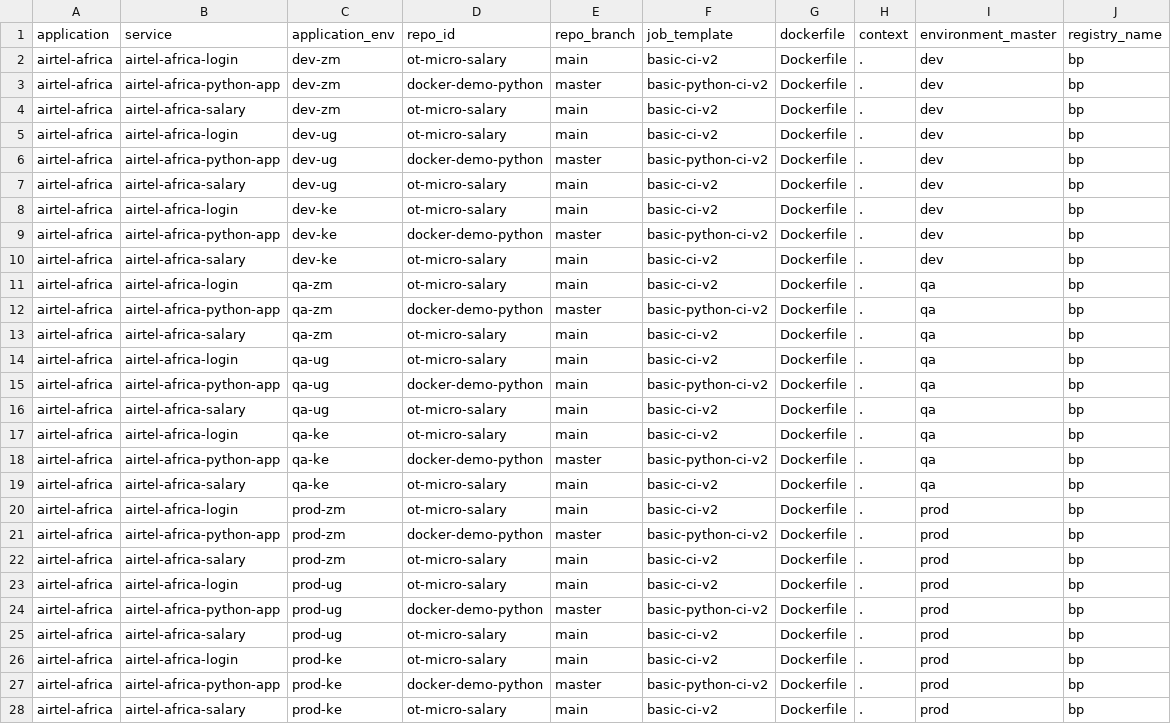
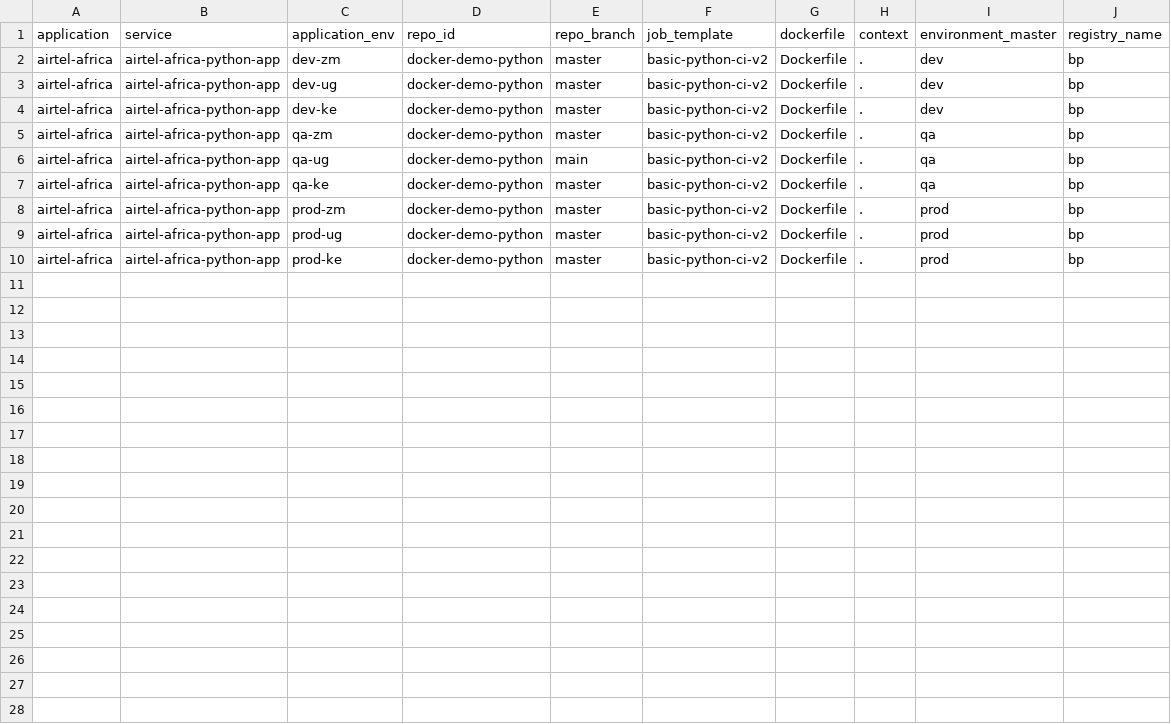
Before and after one commit to ot-client/airtel-africa, a CSV file: airtel-africa/serviceCI.csv, drawn as a sheet; the diff names each change by its address in the sheet, - before the commit and + after, or states it on an @@ line.

```diff
--- a/airtel-africa/serviceCI.csv
+++ b/airtel-africa/serviceCI.csv
-row 2: airtel-africa | airtel-africa-login | dev-zm | ot-micro-salary | main | basic-ci-v2 | Dockerfile | . | dev | bp
-row 4: airtel-africa | airtel-africa-salary | dev-zm | ot-micro-salary | main | basic-ci-v2 | Dockerfile | . | dev | bp
-row 5: airtel-africa | airtel-africa-login | dev-ug | ot-micro-salary | main | basic-ci-v2 | Dockerfile | . | dev | bp
-row 7: airtel-africa | airtel-africa-salary | dev-ug | ot-micro-salary | main | basic-ci-v2 | Dockerfile | . | dev | bp
-row 8: airtel-africa | airtel-africa-login | dev-ke | ot-micro-salary | main | basic-ci-v2 | Dockerfile | . | dev | bp
-row 10: airtel-africa | airtel-africa-salary | dev-ke | ot-micro-salary | main | basic-ci-v2 | Dockerfile | . | dev | bp
-row 11: airtel-africa | airtel-africa-login | qa-zm | ot-micro-salary | main | basic-ci-v2 | Dockerfile | . | qa | bp
-row 13: airtel-africa | airtel-africa-salary | qa-zm | ot-micro-salary | main | basic-ci-v2 | Dockerfile | . | qa | bp
-row 14: airtel-africa | airtel-africa-login | qa-ug | ot-micro-salary | main | basic-ci-v2 | Dockerfile | . | qa | bp
-row 16: airtel-africa | airtel-africa-salary | qa-ug | ot-micro-salary | main | basic-ci-v2 | Dockerfile | . | qa | bp
-row 17: airtel-africa | airtel-africa-login | qa-ke | ot-micro-salary | main | basic-ci-v2 | Dockerfile | . | qa | bp
-row 19: airtel-africa | airtel-africa-salary | qa-ke | ot-micro-salary | main | basic-ci-v2 | Dockerfile | . | qa | bp
-row 20: airtel-africa | airtel-africa-login | prod-zm | ot-micro-salary | main | basic-ci-v2 | Dockerfile | . | prod | bp
-row 22: airtel-africa | airtel-africa-salary | prod-zm | ot-micro-salary | main | basic-ci-v2 | Dockerfile | . | prod | bp
-row 23: airtel-africa | airtel-africa-login | prod-ug | ot-micro-salary | main | basic-ci-v2 | Dockerfile | . | prod | bp
-row 25: airtel-africa | airtel-africa-salary | prod-ug | ot-micro-salary | main | basic-ci-v2 | Dockerfile | . | prod | bp
-row 26: airtel-africa | airtel-africa-login | prod-ke | ot-micro-salary | main | basic-ci-v2 | Dockerfile | . | prod | bp
-row 28: airtel-africa | airtel-africa-salary | prod-ke | ot-micro-salary | main | basic-ci-v2 | Dockerfile | . | prod | bp
```
Also changed, not shown: airtel-africa/serviceCD.csv, 4 other files.
